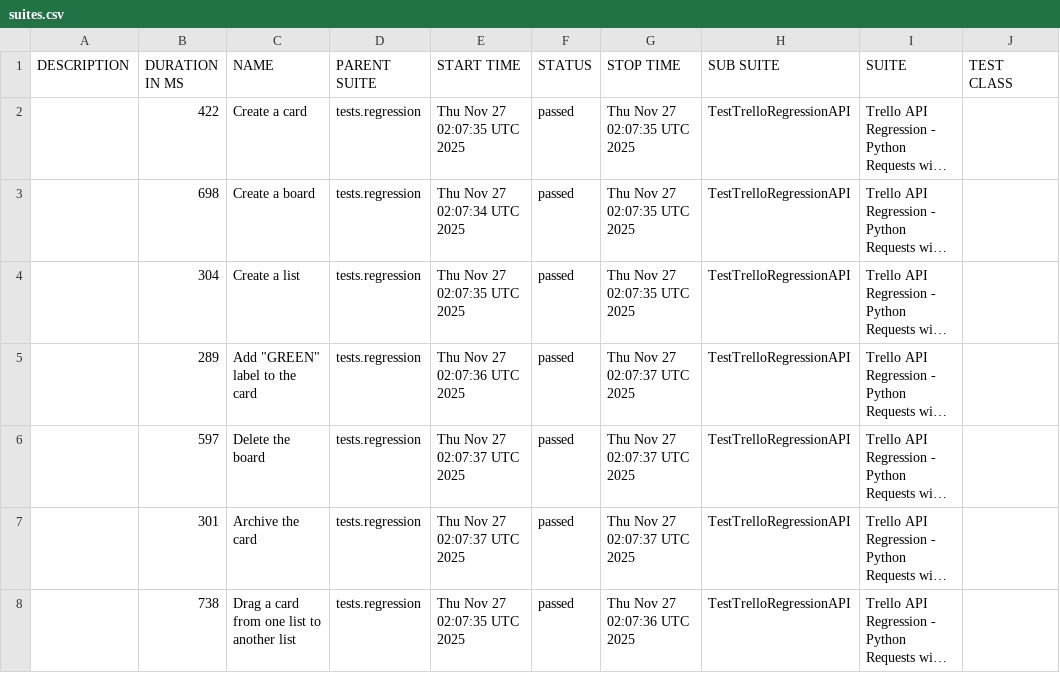
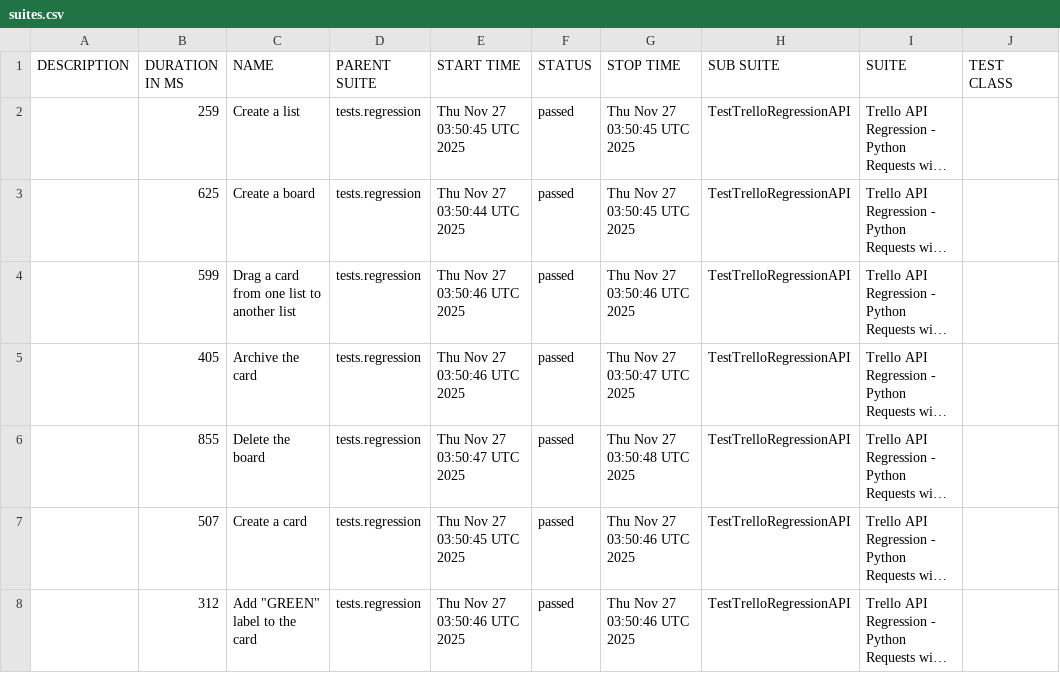
Before and after one commit to vkqapro/pythonRequestsAPI, a CSV file: data/suites.csv, drawn as a sheet; only a part is shown; long unchanged cells end in …; the diff names each change by its address in the sheet, - before the commit and + after, or states it on an @@ line.

```diff
--- a/data/suites.csv
+++ b/data/suites.csv
-B2 (DURATION IN MS): 422
+B2 (DURATION IN MS): 259
-C2 (NAME): Create a card
+C2 (NAME): Create a list
-E2 (START TIME): Thu Nov 27 02:07:35 UTC 2025
+E2 (START TIME): Thu Nov 27 03:50:45 UTC 2025
-G2:G3 (STOP TIME): Thu Nov 27 02:07:35 UTC 2025
+G2:G3 (STOP TIME): Thu Nov 27 03:50:45 UTC 2025
-B3 (DURATION IN MS): 698
+B3 (DURATION IN MS): 625
-E3 (START TIME): Thu Nov 27 02:07:34 UTC 2025
+E3 (START TIME): Thu Nov 27 03:50:44 UTC 2025
-B4 (DURATION IN MS): 304
+B4 (DURATION IN MS): 599
-C4 (NAME): Create a list
+C4 (NAME): Drag a card from one list to another list
-E4 (START TIME): Thu Nov 27 02:07:35 UTC 2025
+E4 (START TIME): Thu Nov 27 03:50:46 UTC 2025
-G4 (STOP TIME): Thu Nov 27 02:07:35 UTC 2025
+G4 (STOP TIME): Thu Nov 27 03:50:46 UTC 2025
-B5 (DURATION IN MS): 289
+B5 (DURATION IN MS): 405
-C5 (NAME): Add "GREEN" label to the card
+C5 (NAME): Archive the card
-E5 (START TIME): Thu Nov 27 02:07:36 UTC 2025
+E5 (START TIME): Thu Nov 27 03:50:46 UTC 2025
-G5 (STOP TIME): Thu Nov 27 02:07:37 UTC 2025
+G5 (STOP TIME): Thu Nov 27 03:50:47 UTC 2025
-B6 (DURATION IN MS): 597
+B6 (DURATION IN MS): 855
-E6 (START TIME): Thu Nov 27 02:07:37 UTC 2025
+E6 (START TIME): Thu Nov 27 03:50:47 UTC 2025
-G6 (STOP TIME): Thu Nov 27 02:07:37 UTC 2025
+G6 (STOP TIME): Thu Nov 27 03:50:48 UTC 2025
-B7 (DURATION IN MS): 301
+B7 (DURATION IN MS): 507
-C7 (NAME): Archive the card
+C7 (NAME): Create a card
-E7 (START TIME): Thu Nov 27 02:07:37 UTC 2025
+E7 (START TIME): Thu Nov 27 03:50:45 UTC 2025
-G7 (STOP TIME): Thu Nov 27 02:07:37 UTC 2025
+G7 (STOP TIME): Thu Nov 27 03:50:46 UTC 2025
-B8 (DURATION IN MS): 738
+B8 (DURATION IN MS): 312
-C8 (NAME): Drag a card from one list to another list
+C8 (NAME): Add "GREEN" label to the card
-E8 (START TIME): Thu Nov 27 02:07:35 UTC 2025
+E8 (START TIME): Thu Nov 27 03:50:46 UTC 2025
-G8 (STOP TIME): Thu Nov 27 02:07:36 UTC 2025
+G8 (STOP TIME): Thu Nov 27 03:50:46 UTC 2025
```
Also changed, not shown: 28 other files.
